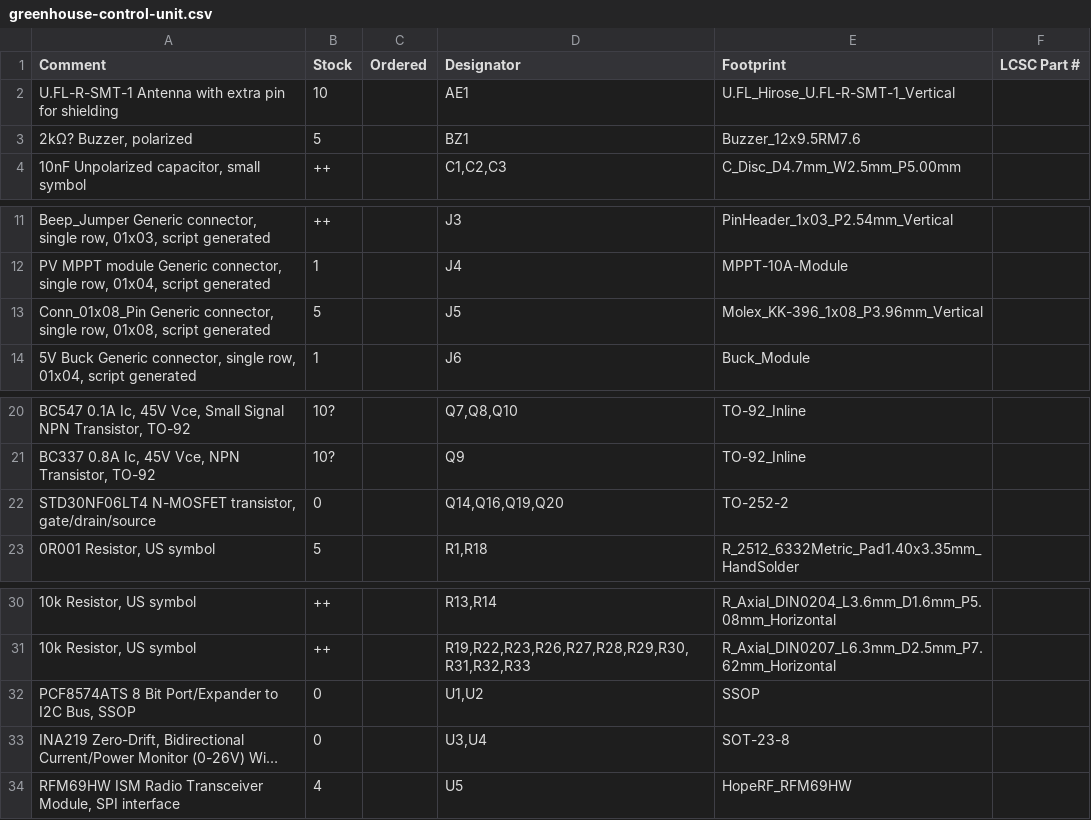
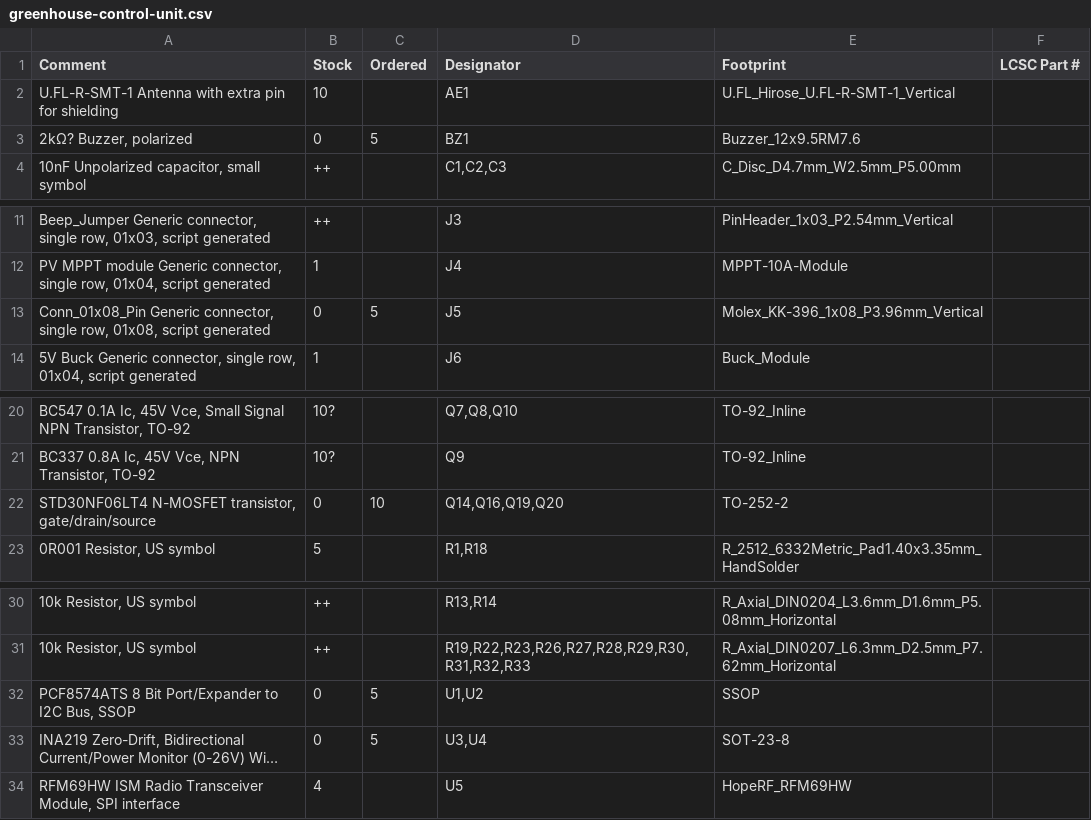
Before and after one commit to nbolton/greenhouse, a CSV file: hardware/greenhouse-control-unit/greenhouse-control-unit.csv, drawn as a sheet; only a part is shown, gaps mark what is left out; long unchanged cells end in …; the diff names each change by its address in the sheet, - before the commit and + after, or states it on an @@ line.

Commit message:
Add stock column

```diff
--- a/hardware/greenhouse-control-unit/greenhouse-control-unit.csv
+++ b/hardware/greenhouse-control-unit/greenhouse-control-unit.csv
-B3 (Stock): 5
+B3 (Stock): 0
-C3 (Ordered): (empty)
+C3 (Ordered): 5
-B13 (Stock): 5
+B13 (Stock): 0
-C13 (Ordered): (empty)
+C13 (Ordered): 5
-C22 (Ordered): (empty)
+C22 (Ordered): 10
-C32:C33 (Ordered): (empty)
+C32:C33 (Ordered): 5
```
